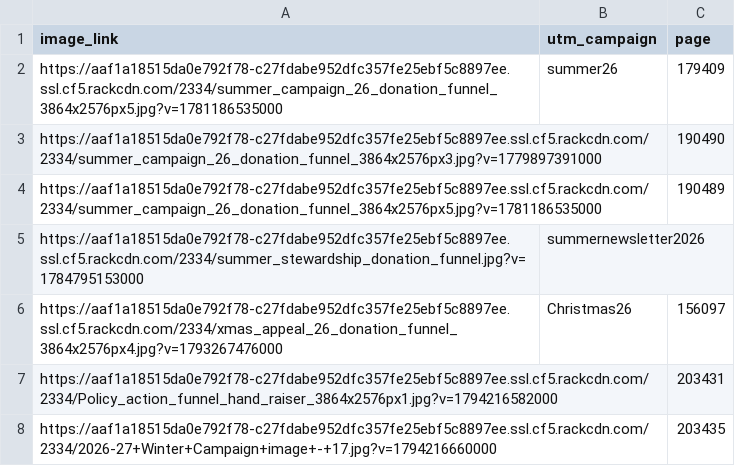
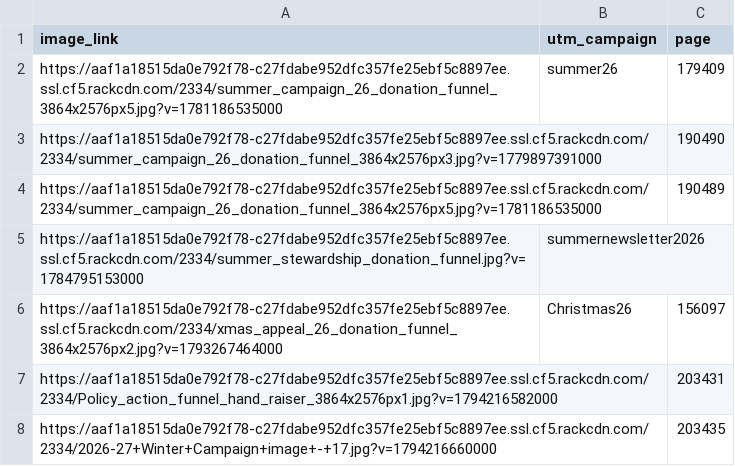
Before and after one commit to Asthma-and-Lungs/EN-donate-funnel, a CSV file: data/en_image_list_live.csv, drawn as a sheet.

Commit message:
Update en_image_list_live.csv

```diff
--- a/data/en_image_list_live.csv
+++ b/data/en_image_list_live.csv
@@ -5,3 +5,3 @@ https://aaf1a18515da0e792f78-c27fdabe952dfc357fe25ebf5c8897ee.ssl.cf5.rackcdn.co
 https://aaf1a18515da0e792f78-c27fdabe952dfc357fe25ebf5c8897ee.ssl.cf5.rackcdn.com/2334/summer_stewardship_donation_funnel.jpg?v=1784795153000,summernewsletter2026,
-https://aaf1a18515da0e792f78-c27fdabe952dfc357fe25ebf5c8897ee.ssl.cf5.rackcdn.com/2334/xmas_appeal_26_donation_funnel_3864x2576px4.jpg?v=1793267476000,Christmas26,156097
+https://aaf1a18515da0e792f78-c27fdabe952dfc357fe25ebf5c8897ee.ssl.cf5.rackcdn.com/2334/xmas_appeal_26_donation_funnel_3864x2576px2.jpg?v=1793267464000,Christmas26,156097
 https://aaf1a18515da0e792f78-c27fdabe952dfc357fe25ebf5c8897ee.ssl.cf5.rackcdn.com/2334/Policy_action_funnel_hand_raiser_3864x2576px1.jpg?v=1794216582000,,203431
```
